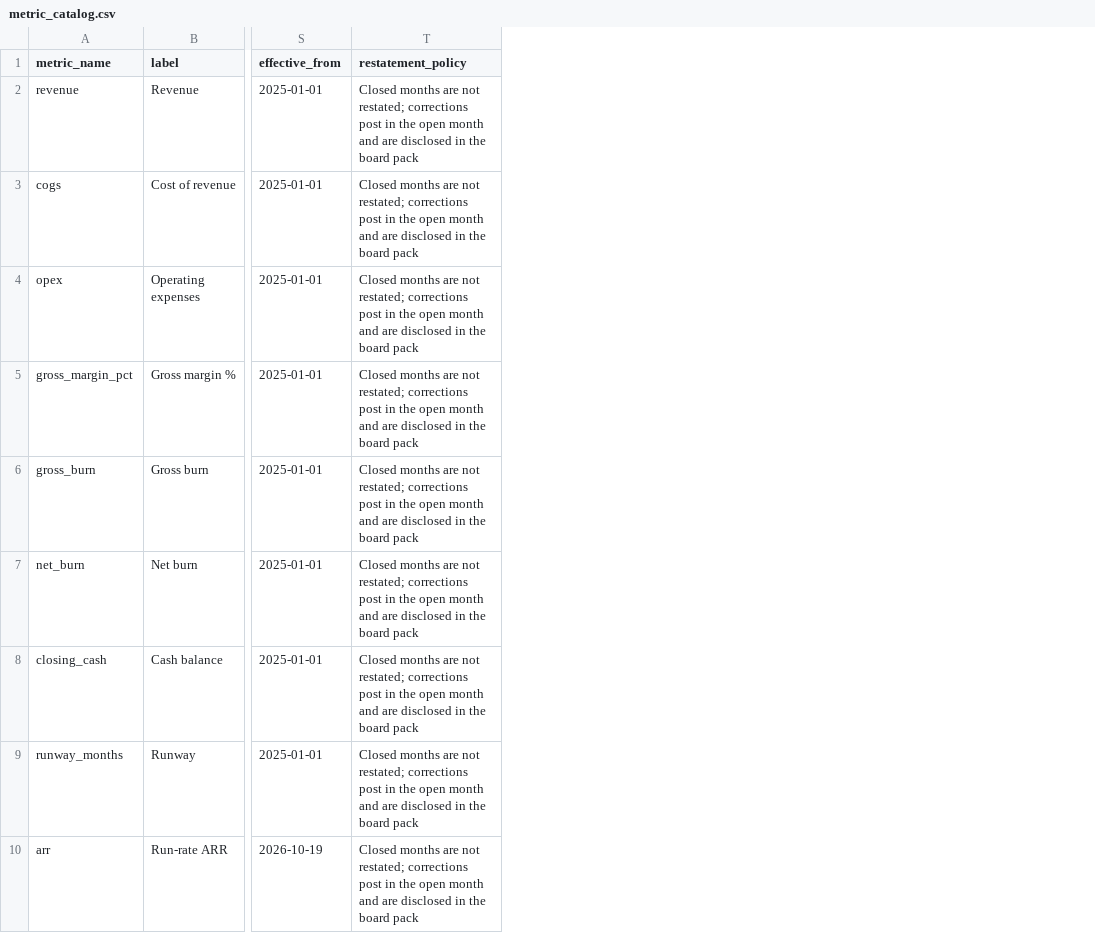
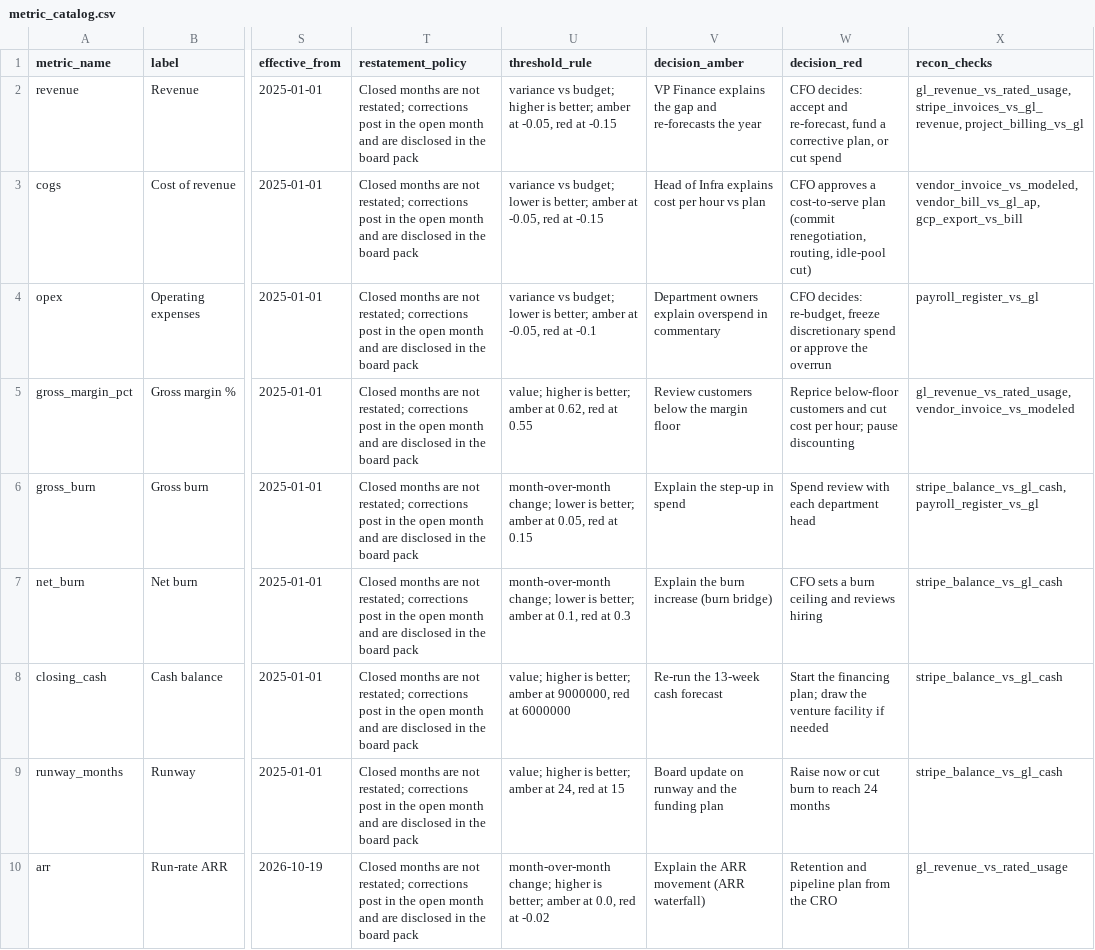
Before and after one commit to sivram04/finance-os, a CSV file: warehouse/seeds/metric_catalog.csv, drawn as a sheet; only a part is shown, gaps mark what is left out; the diff names each change by its address in the sheet, - before the commit and + after, or states it on an @@ line.

Commit message:
Decision KPIs: thresholds and decisions on every metric, contribution-margin bridge, control queue, margin sensitivity, lineage
- Metric contracts gain a threshold (basis, direction, amber, red), the decision at amber and red, and the reconciliation checks that prove them
- Decision KPIs page: status, decision, owner, definition, source, dbt lineage to raw sources, reconciliation and freshness for all 33 metrics
- Contribution-margin variance bridge (volume, mix, price, each cost-to-serve component) with customer and workload movers
- Unresolved control queue across variances, reconciliations, close, AP, cash application, billing, receivables, anomalies, renewals and red KPIs, marked resolved by recorded decisions
- Margin sensitivity grid next to cash runway sensitivity

```diff
--- a/warehouse/seeds/metric_catalog.csv
+++ b/warehouse/seeds/metric_catalog.csv
+column U (threshold_rule), rows 2-10: variance vs budget; higher is better; amber at -0.05, red at -0.15 | variance vs budget; lower is better; amber at -0.05, red at -0.15 | variance vs budget; lower is better; amber at -0.05, red at -0.1 | value; higher is better; amber at 0.62, red at 0.55 | month-over-month change; lower is better; amber at 0.05, red at 0.15 | month-over-month change; lower is better; amber at 0.1, red at 0.3 | value; higher is better; amber at 9000000, red at 6000000 | value; higher is better; amber at 24, red at 15 | month-over-month change; higher is better; amber at 0.0, red at -0.02
+column V (decision_amber), rows 2-10: VP Finance explains the gap and re-forecasts the year | Head of Infra explains cost per hour vs plan | Department owners explain overspend in commentary | Review customers below the margin floor | Explain the step-up in spend | Explain the burn increase (burn bridge) | Re-run the 13-week cash forecast | Board update on runway and the funding plan | Explain the ARR movement (ARR waterfall)
+column W (decision_red), rows 2-10: CFO decides: accept and re-forecast, fund a corrective plan, or cut spend | CFO approves a cost-to-serve plan (commit renegotiation, routing, idle-pool cut) | CFO decides: re-budget, freeze discretionary spend or approve the overrun | Reprice below-floor customers and cut cost per hour; pause discounting | Spend review with each department head | CFO sets a burn ceiling and reviews hiring | Start the financing plan; draw the venture facility if needed | Raise now or cut burn to reach 24 months | Retention and pipeline plan from the CRO
+column X (recon_checks), rows 2-10: gl_revenue_vs_rated_usage, stripe_invoices_vs_gl_revenue, project_billing_vs_gl | vendor_invoice_vs_modeled, vendor_bill_vs_gl_ap, gcp_export_vs_bill | payroll_register_vs_gl | gl_revenue_vs_rated_usage, vendor_invoice_vs_modeled | stripe_balance_vs_gl_cash, payroll_register_vs_gl | stripe_balance_vs_gl_cash | stripe_balance_vs_gl_cash | stripe_balance_vs_gl_cash | gl_revenue_vs_rated_usage
```
Also changed, not shown: 14 other files.
